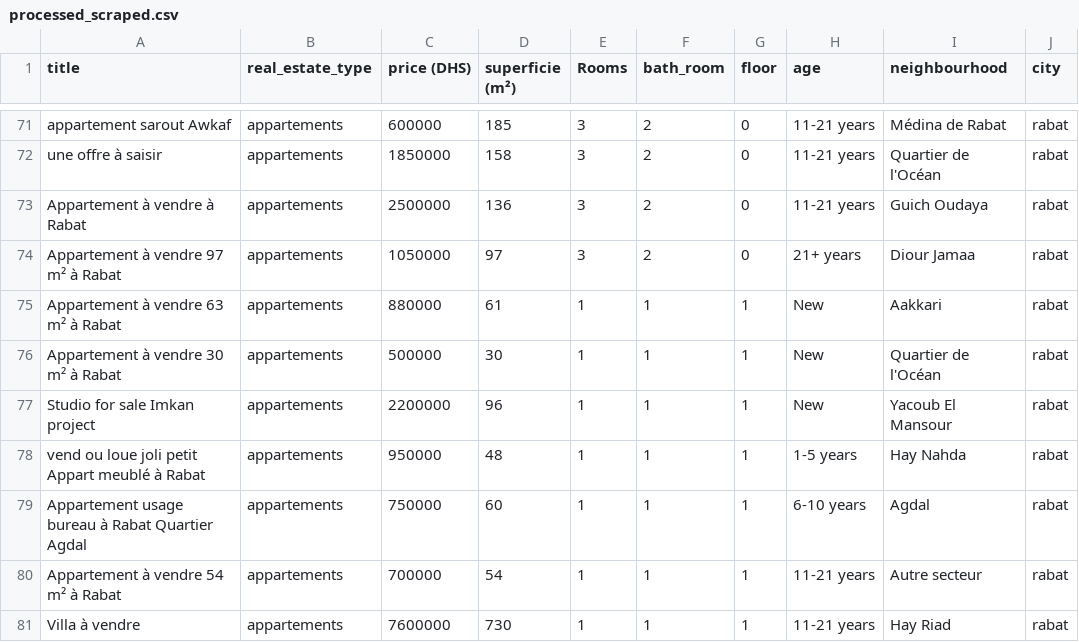
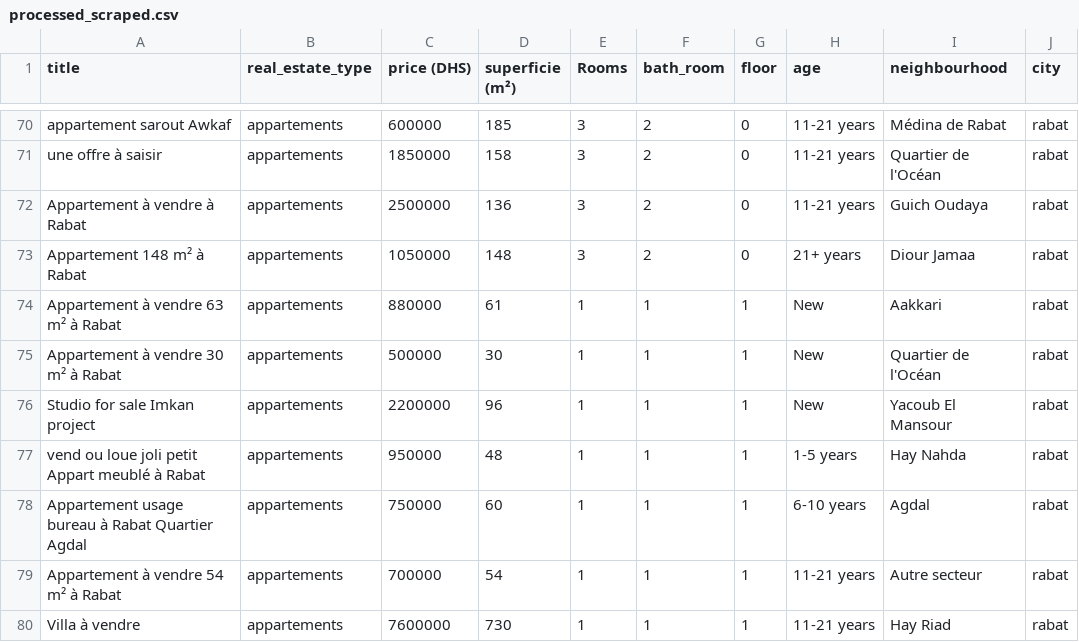
Before and after one commit to DaanouniOussama/MLOps, a CSV file: Scraping_data/dags/processed_scraped.csv, drawn as a sheet; only a part is shown, gaps mark what is left out; the diff covers the shown part only.

```diff
--- a/Scraping_data/dags/processed_scraped.csv
+++ b/Scraping_data/dags/processed_scraped.csv
@@ -73,3 +72,3 @@ une offre à saisir,appartements,1850000,158,3,2,0,11-21 years,Quartier de l'Oc
 Appartement à vendre à Rabat,appartements,2500000,136,3,2,0,11-21 years,Guich Oudaya,rabat
-Appartement à vendre 97 m² à Rabat,appartements,1050000,97,3,2,0,21+ years,Diour Jamaa,rabat
+Appartement 148 m² à Rabat,appartements,1050000,148,3,2,0,21+ years,Diour Jamaa,rabat
 Appartement à vendre 63 m² à Rabat,appartements,880000,61,1,1,1,New,Aakkari,rabat
```
Also changed, not shown: 5 added rows, 7 removed rows and 1 edited cell elsewhere in this file, 12 other files.
